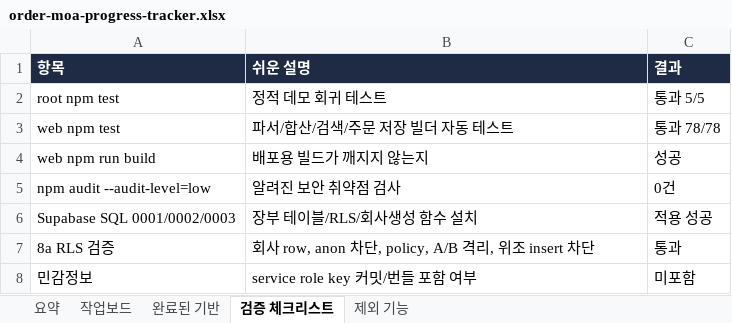
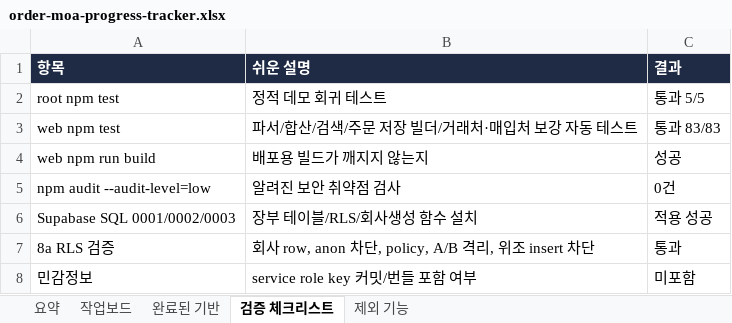
Before and after one commit to ssangyong119-hub/order-moa, an Excel workbook: docs/order-moa-progress-tracker.xlsx, sheet 검증 체크리스트, drawn as a sheet; values as stored, in another font and other column widths than the file's, no borders; the diff names each change by its address in the sheet, - before the commit and + after, or states it on an @@ line.

```diff
--- a/docs/order-moa-progress-tracker.xlsx (sheet 검증 체크리스트)
+++ b/docs/order-moa-progress-tracker.xlsx (sheet 검증 체크리스트)
-B3 (쉬운 설명): 파서/합산/검색/주문 저장 빌더 자동 테스트
+B3 (쉬운 설명): 파서/합산/검색/주문 저장 빌더/거래처·매입처 보강 자동 테스트
-C3 (결과): 통과 78/78
+C3 (결과): 통과 83/83
```
Also changed, not shown: sheet 작업보드, sheet 요약, 13 other files.
